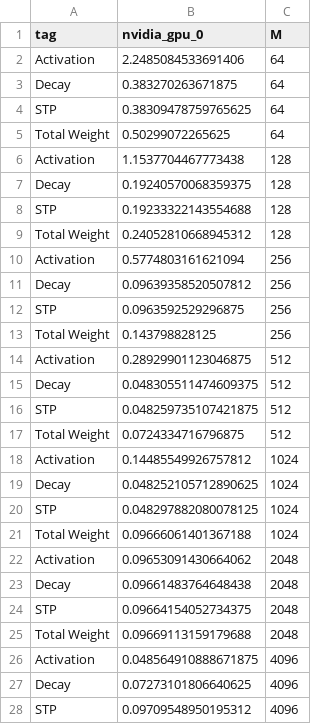
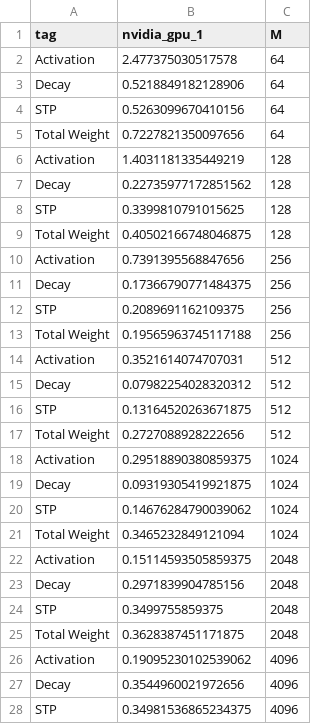
Before and after one commit to Nano-TCAD/SpikeDecay, a CSV file: energy_df_a100_total.csv, drawn as a sheet; only a part is shown; the diff covers the shown part only.

```diff
--- a/energy_df_a100_total.csv
+++ b/energy_df_a100_total.csv
@@ -1,28 +1,28 @@
-tag,nvidia_gpu_0,M
-Activation,2.2485084533691406,64
-Decay,0.383270263671875,64
-STP,0.38309478759765625,64
-Total Weight,0.50299072265625,64
-Activation,1.1537704467773438,128
-Decay,0.19240570068359375,128
-STP,0.19233322143554688,128
-Total Weight,0.24052810668945312,128
-Activation,0.5774803161621094,256
-Decay,0.09639358520507812,256
-STP,0.0963592529296875,256
-Total Weight,0.143798828125,256
-Activation,0.28929901123046875,512
-Decay,0.048305511474609375,512
-STP,0.048259735107421875,512
-Total Weight,0.0724334716796875,512
-Activation,0.14485549926757812,1024
-Decay,0.048252105712890625,1024
-STP,0.048297882080078125,1024
-Total Weight,0.09666061401367188,1024
-Activation,0.09653091430664062,2048
-Decay,0.09661483764648438,2048
-STP,0.09664154052734375,2048
-Total Weight,0.09669113159179688,2048
-Activation,0.048564910888671875,4096
-Decay,0.07273101806640625,4096
-STP,0.09709548950195312,4096
+tag,nvidia_gpu_1,M
+Activation,2.477375030517578,64
+Decay,0.5218849182128906,64
+STP,0.5263099670410156,64
+Total Weight,0.7227821350097656,64
+Activation,1.4031181335449219,128
+Decay,0.22735977172851562,128
+STP,0.3399810791015625,128
+Total Weight,0.40502166748046875,128
+Activation,0.7391395568847656,256
+Decay,0.17366790771484375,256
+STP,0.2089691162109375,256
+Total Weight,0.19565963745117188,256
+Activation,0.3521614074707031,512
+Decay,0.07982254028320312,512
+STP,0.13164520263671875,512
+Total Weight,0.2727088928222656,512
+Activation,0.29518890380859375,1024
+Decay,0.09319305419921875,1024
+STP,0.14676284790039062,1024
+Total Weight,0.3465232849121094,1024
+Activation,0.15114593505859375,2048
+Decay,0.2971839904785156,2048
+STP,0.3499755859375,2048
+Total Weight,0.3628387451171875,2048
+Activation,0.19095230102539062,4096
+Decay,0.3544960021972656,4096
+STP,0.34981536865234375,4096
```
Also changed, not shown: 13 edited cells elsewhere in this file, energy_df_a100_1024.csv, energy_df_a100_128.csv, 21 other files.
